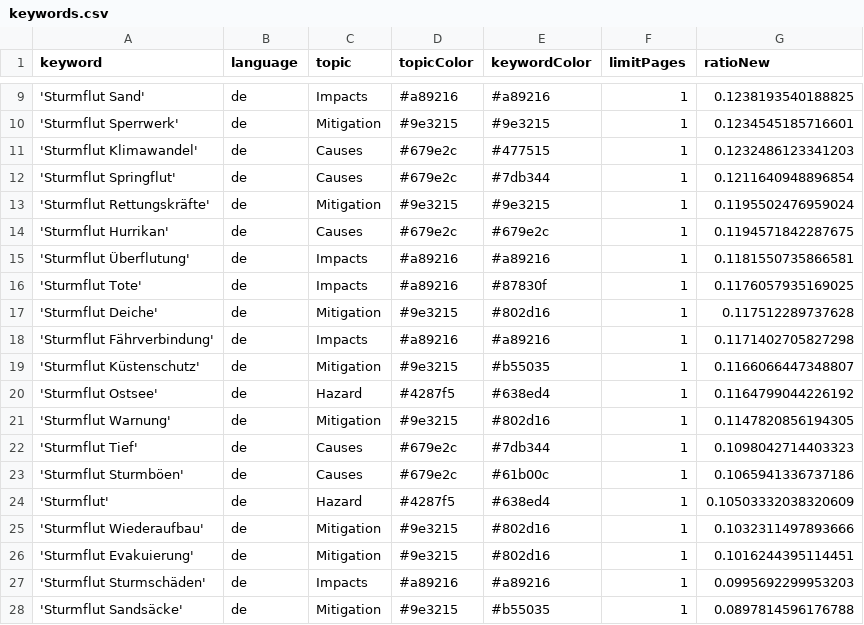
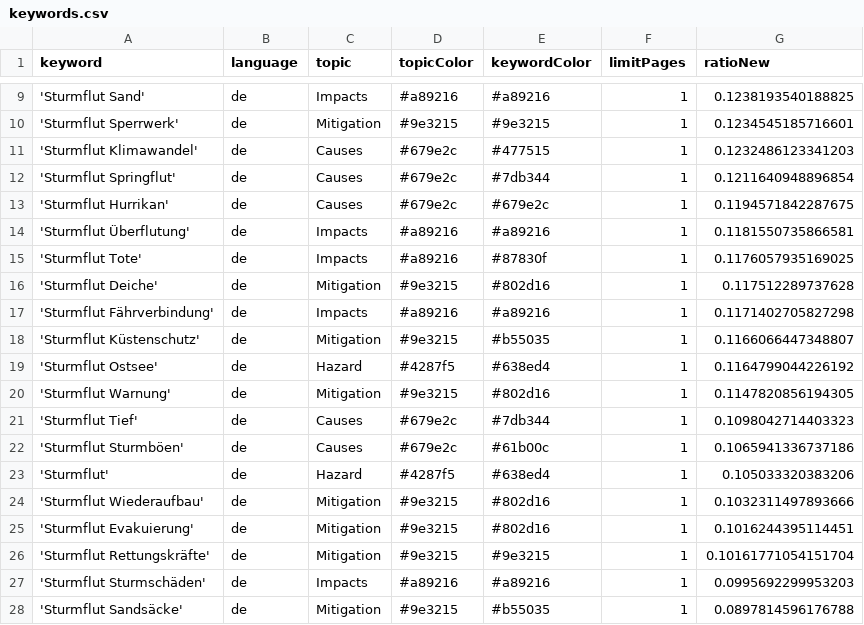
Before and after one commit to MomoMusic/winterIsComing2, a CSV file: keywords.csv, drawn as a sheet; only a part is shown, gaps mark what is left out.

Commit message:
Commit from GitHub Actions (harvest:0.0)

```diff
--- a/keywords.csv
+++ b/keywords.csv
@@ -12,3 +12,2 @@ keyword,language,topic,topicColor,keywordColor,limitPages,ratioNew
 'Sturmflut Springflut',de,Causes,#679e2c,#7db344,1,0.1211640948896854
-'Sturmflut Rettungskräfte',de,Mitigation,#9e3215,#9e3215,1,0.1195502476959024
 'Sturmflut Hurrikan',de,Causes,#679e2c,#679e2c,1,0.1194571842287675
@@ -23,5 +22,6 @@ keyword,language,topic,topicColor,keywordColor,limitPages,ratioNew
 'Sturmflut Sturmböen',de,Causes,#679e2c,#61b00c,1,0.1065941336737186
-'Sturmflut',de,Hazard,#4287f5,#638ed4,1,0.10503332038320609
+'Sturmflut',de,Hazard,#4287f5,#638ed4,1,0.105033320383206
 'Sturmflut Wiederaufbau',de,Mitigation,#9e3215,#802d16,1,0.1032311497893666
 'Sturmflut Evakuierung',de,Mitigation,#9e3215,#802d16,1,0.1016244395114451
+'Sturmflut Rettungskräfte',de,Mitigation,#9e3215,#9e3215,1,0.10161771054151704
 'Sturmflut Sturmschäden',de,Impacts,#a89216,#a89216,1,0.0995692299953203
```
